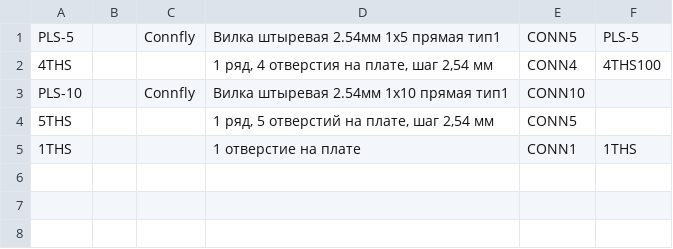
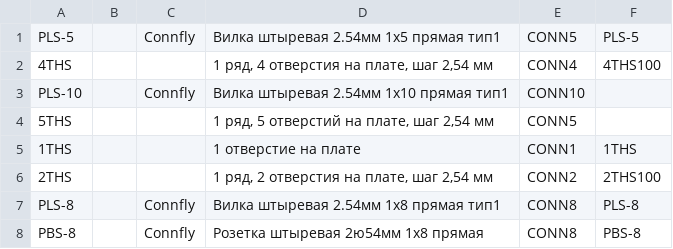
Before and after one commit to ntpgorizont/gorizont.DbLib, a CSV file: csv/connectors.csv, drawn as a sheet; the diff names each change by its address in the sheet, - before the commit and + after, or states it on an @@ line.

```diff
--- a/csv/connectors.csv
+++ b/csv/connectors.csv
+row 6: 2THS |  |  | 1 ряд, 2 отверстия на плате, шаг 2,54 мм | CONN2 | 2THS100
+row 7: PLS-8 |  | Connfly | Вилка штыревая 2.54мм 1x8 прямая тип1 | CONN8 | PLS-8
+row 8: PBS-8 |  | Connfly | Розетка штыревая 2ю54мм 1x8 прямая | CONN8 | PBS-8
```
Also changed, not shown: 5 other files.
